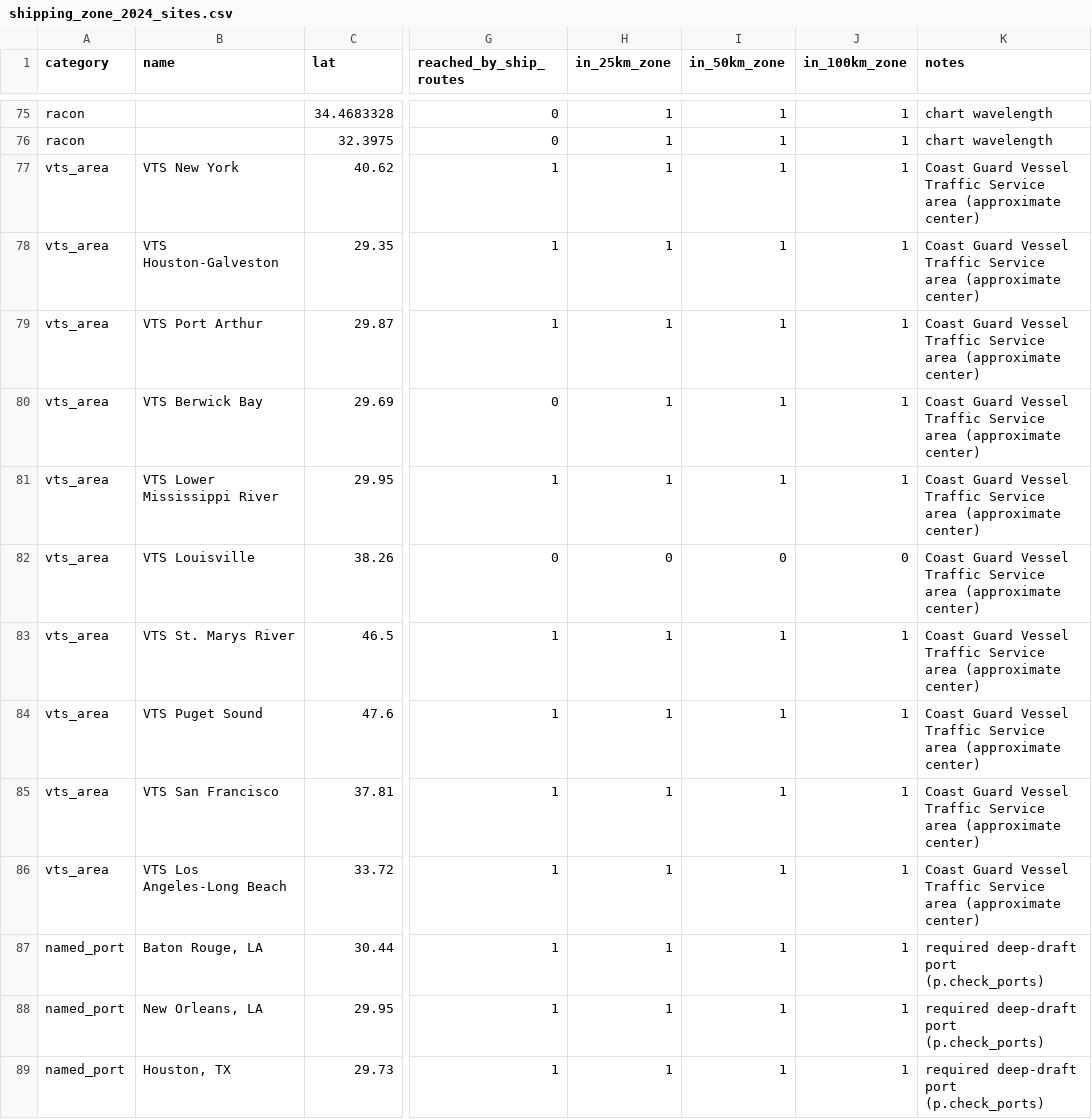
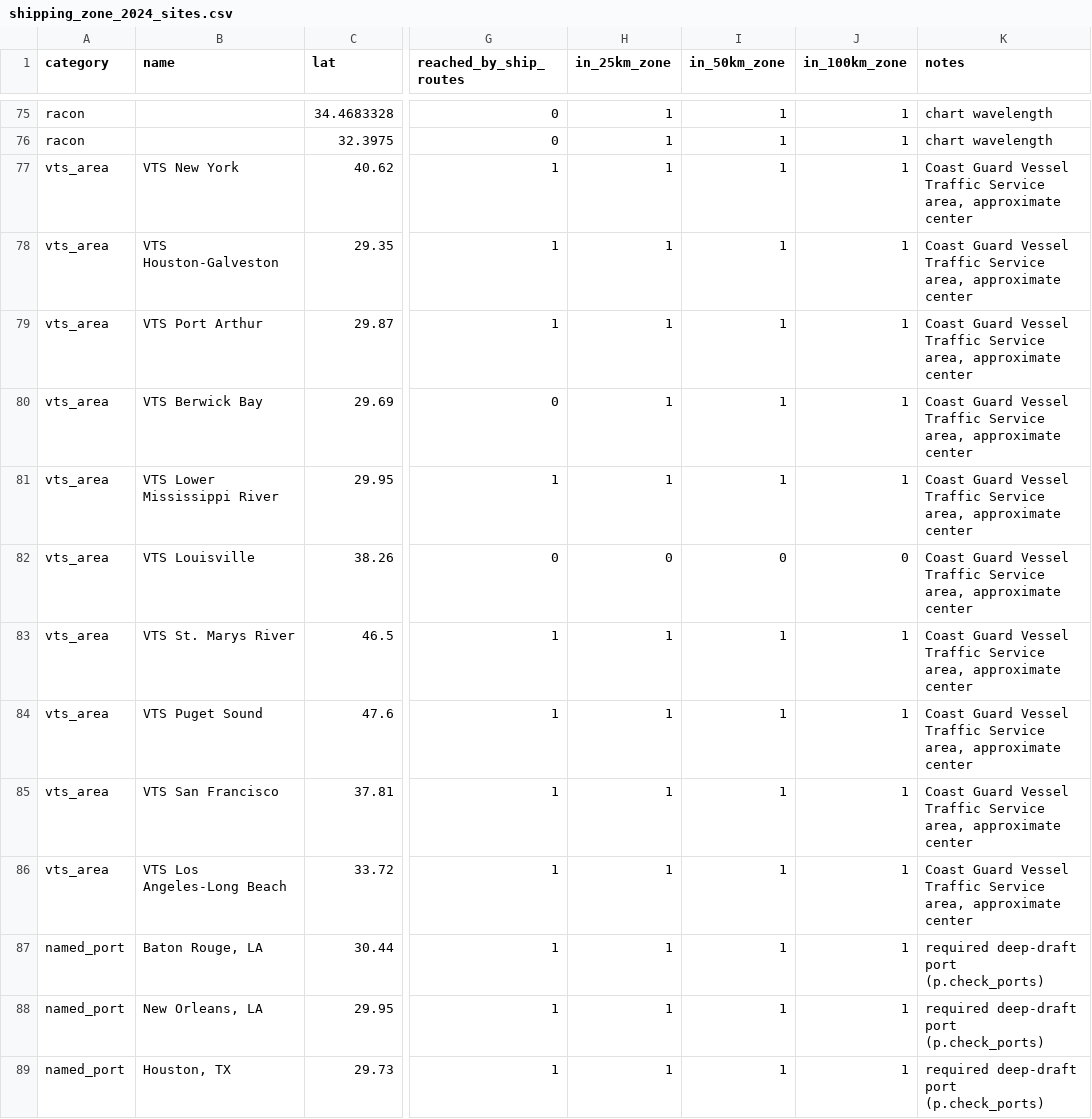
Before and after one commit to nicklasorte/matlab_shipping_gis, a CSV file: outputs/2024/shipping_zone_2024_sites.csv, drawn as a sheet; only a part is shown, gaps mark what is left out; the diff names each change by its address in the sheet, - before the commit and + after, or states it on an @@ line.

Commit message:
Regenerated 2024 maps and outputs (sites CSV included)

```diff
--- a/outputs/2024/shipping_zone_2024_sites.csv
+++ b/outputs/2024/shipping_zone_2024_sites.csv
-K77:K86 (notes): …Traffic Service area (approximate center)
+K77:K86 (notes): …Traffic Service area, approximate center
```
Also changed, not shown: 16 other files.
